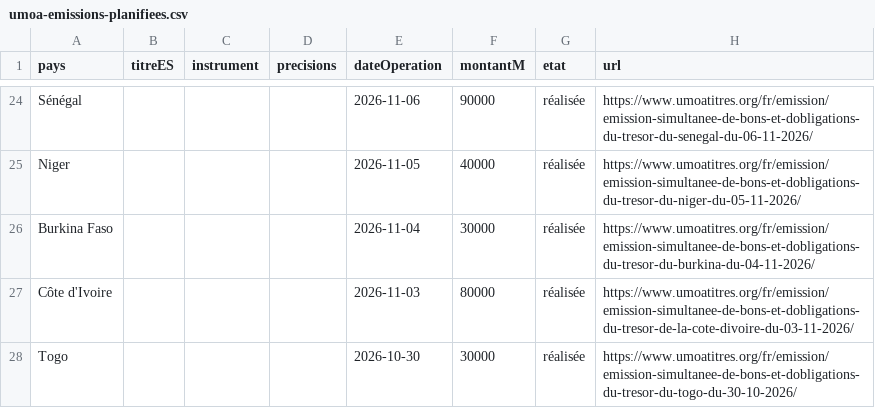
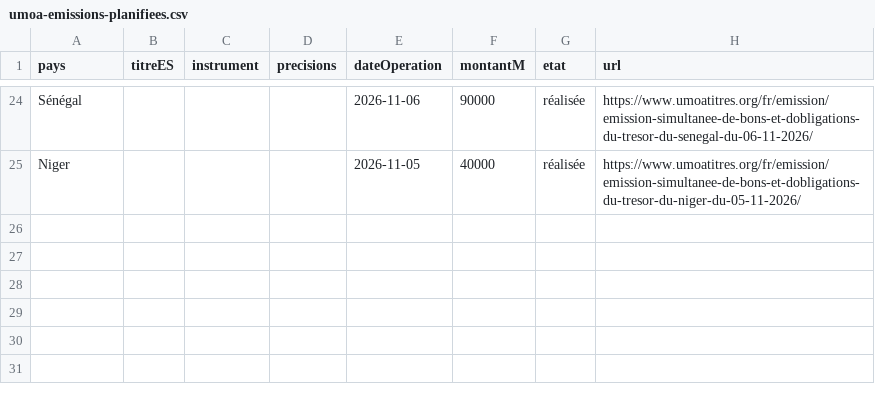
Before and after one commit to gerko-dev/azimutfinance, a CSV file: data/umoa-emissions-planifiees.csv, drawn as a sheet; only a part is shown, gaps mark what is left out; the diff names each change by its address in the sheet, - before the commit and + after, or states it on an @@ line.

```diff
--- a/data/umoa-emissions-planifiees.csv
+++ b/data/umoa-emissions-planifiees.csv
-row 26: Burkina Faso |  |  |  | 2026-11-04 | 30000 | réalisée | https://www.umoatitres.org/fr/emission/emission-simultanee-de-bons-et-dobligations-du-tresor-du-burkina-du-04-11-2026/
-row 27: Côte d'Ivoire |  |  |  | 2026-11-03 | 80000 | réalisée | https://www.umoatitres.org/fr/emission/emission-simultanee-de-bons-et-dobligations-du-tresor-de-la-cote-divoire-du-03-11-2026/
-row 28: Togo |  |  |  | 2026-10-30 | 30000 | réalisée | https://www.umoatitres.org/fr/emission/emission-simultanee-de-bons-et-dobligations-du-tresor-du-togo-du-30-10-2026/
```
Also changed, not shown: data/umoa-emissions-a-venir.csv.
